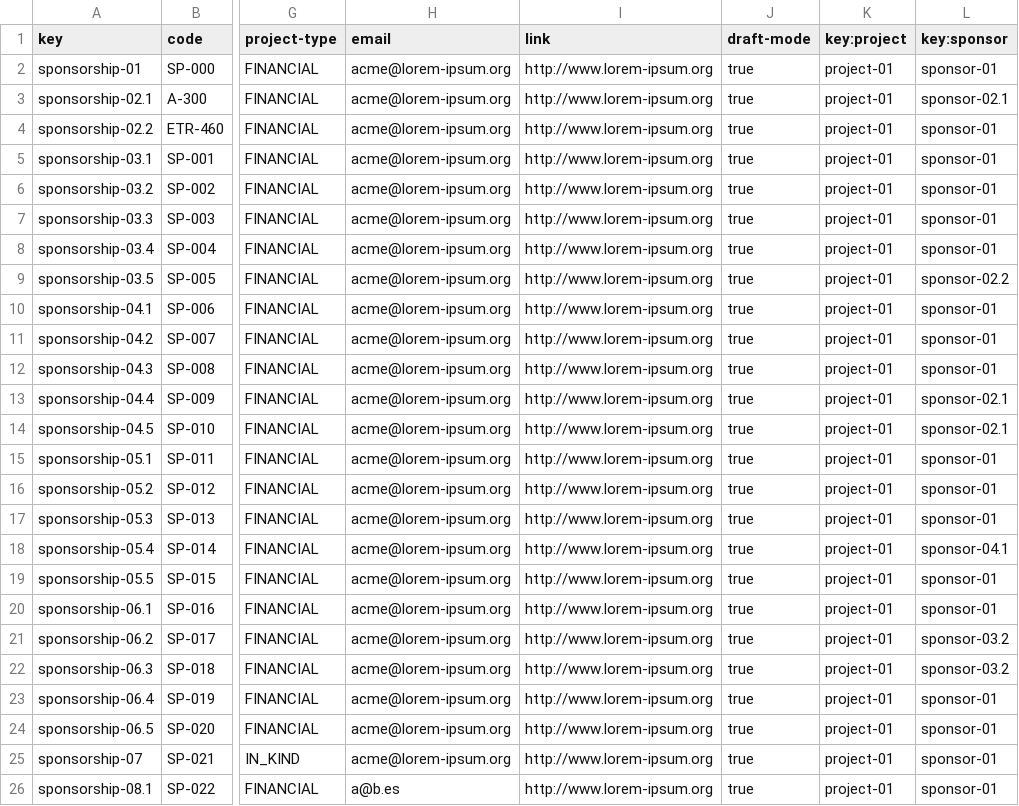
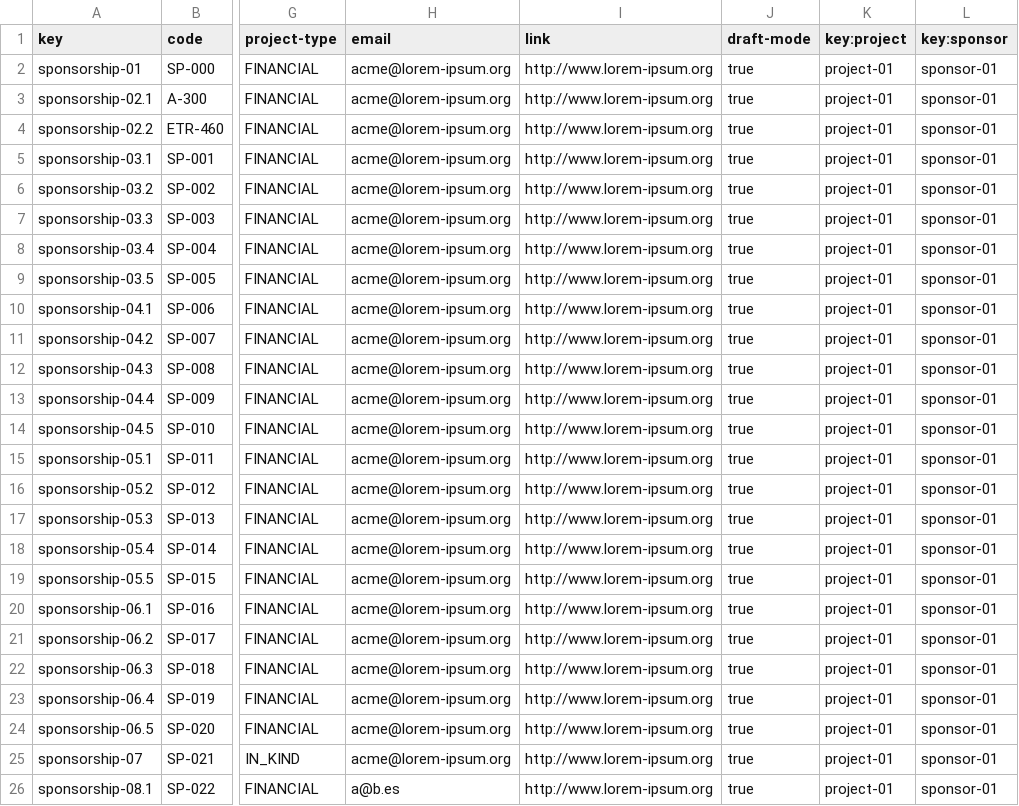
Before and after one commit to SoniaRM/Acme-SF-D04-24.5.0, a CSV file: src/main/webapp/WEB-INF/resources/sample-data/sponsorship.csv, drawn as a sheet; only a part is shown, gaps mark what is left out; the diff names each change by its address in the sheet, - before the commit and + after, or states it on an @@ line.

```diff
--- a/src/main/webapp/WEB-INF/resources/sample-data/sponsorship.csv
+++ b/src/main/webapp/WEB-INF/resources/sample-data/sponsorship.csv
-L3 (key:sponsor): sponsor-02.1
+L3 (key:sponsor): sponsor-01
-L9 (key:sponsor): sponsor-02.2
+L9 (key:sponsor): sponsor-01
-L13:L14 (key:sponsor): sponsor-02.1
+L13:L14 (key:sponsor): sponsor-01
-L18 (key:sponsor): sponsor-04.1
+L18 (key:sponsor): sponsor-01
-L21:L22 (key:sponsor): sponsor-03.2
+L21:L22 (key:sponsor): sponsor-01
```
Also changed, not shown: src/main/webapp/WEB-INF/resources/sample-data/sponsor.csv, src/main/webapp/WEB-INF/resources/sample-data/user-account.csv.
